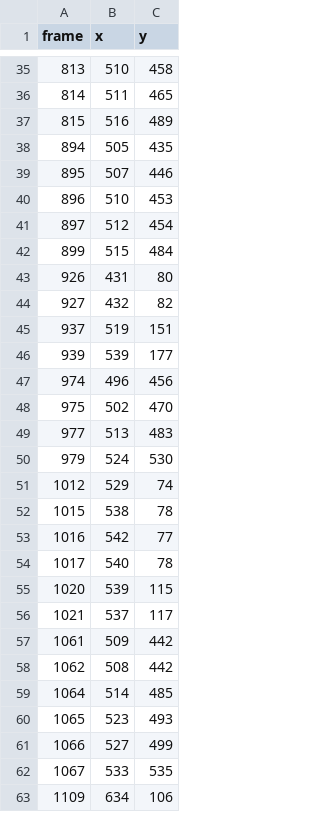
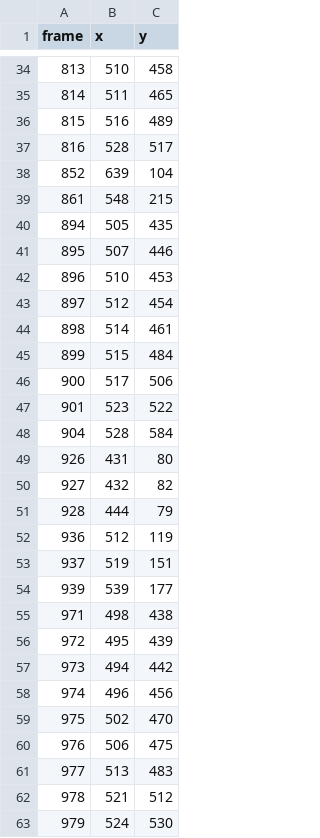
Before and after one commit to ikteng/Staff-Name-Tag-Identification, a CSV file: staff_positions.csv, drawn as a sheet; only a part is shown, gaps mark what is left out; the shorter side is filled out with more unchanged rows; the diff covers the shown part only; the diff names each change by its address in the sheet, - before the commit and + after, or states it on an @@ line.

```diff
--- a/staff_positions.csv
+++ b/staff_positions.csv
+row 37: 816 | 528 | 517
+row 38: 852 | 639 | 104
+row 39: 861 | 548 | 215
+row 44: 898 | 514 | 461
+row 46: 900 | 517 | 506
+row 47: 901 | 523 | 522
+row 48: 904 | 528 | 584
+row 51: 928 | 444 | 79
+row 52: 936 | 512 | 119
+row 55: 971 | 498 | 438
+row 56: 972 | 495 | 439
+row 57: 973 | 494 | 442
+row 60: 976 | 506 | 475
+row 62: 978 | 521 | 512
```
Also changed, not shown: 22 added rows and 12 removed rows elsewhere in this file, 40 other files.
